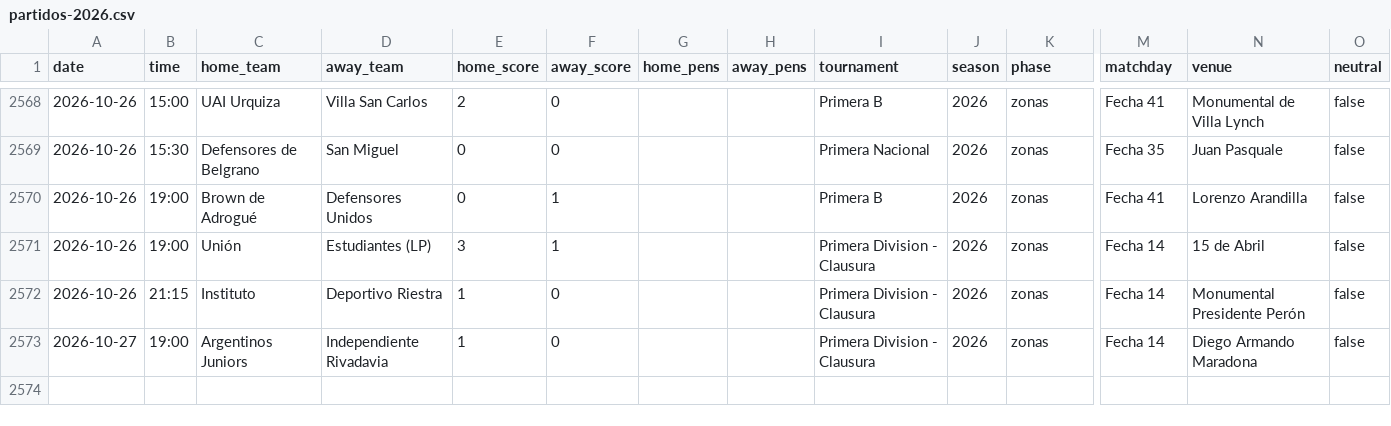
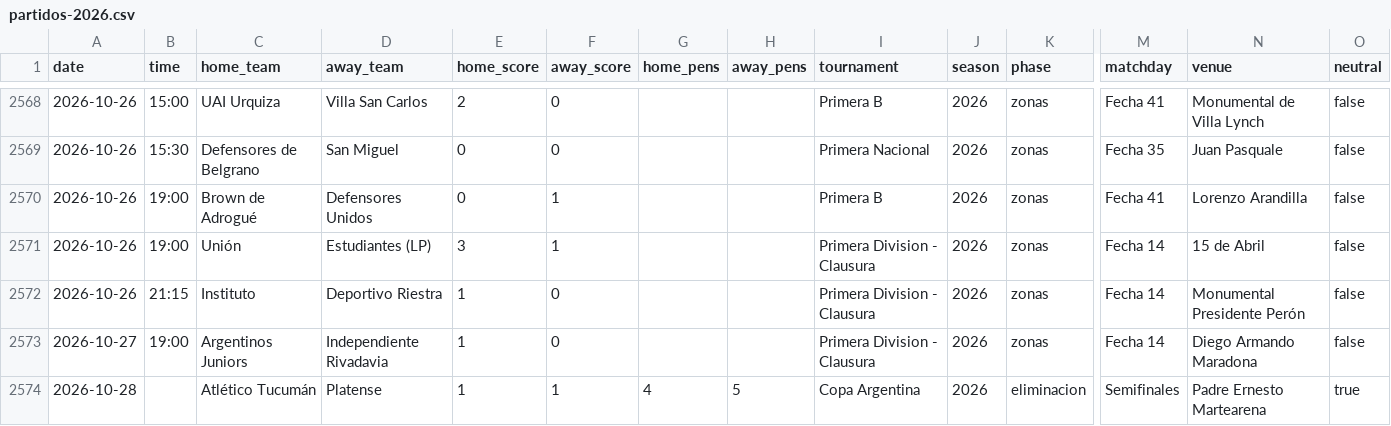
Before and after one commit to rhinoah/futbol-argentino-data, a CSV file: data/partidos-2026.csv, drawn as a sheet; only a part is shown, gaps mark what is left out; rows hold the shown columns only; the diff names each change by its address in the sheet, - before the commit and + after, or states it on an @@ line.

```diff
--- a/data/partidos-2026.csv
+++ b/data/partidos-2026.csv
+row 2574: 2026-10-28 |  | Atlético Tucumán | Platense | 1 | 1 | 4 | 5 | Copa Argentina | 2026 | eliminacion | Semifinales | Padre Ernesto Martearena | true
```
